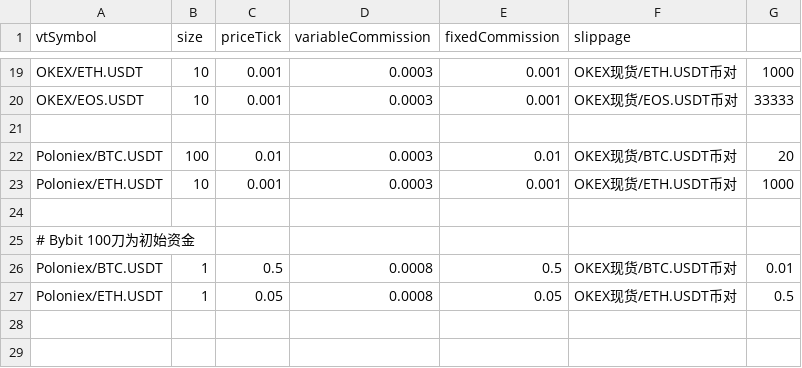
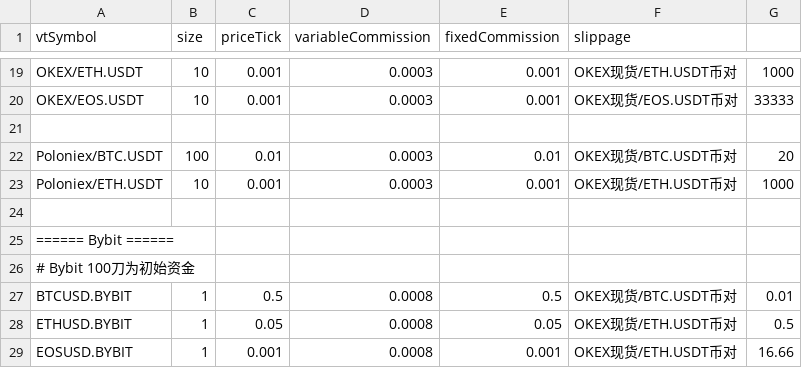
Before and after one commit to lo-e/vnpy, a CSV file: examples/TurtleStrategy_crypto/setting_test.csv, drawn as a sheet; only a part is shown, gaps mark what is left out.

Commit message:
update now crypto setting and other things for Bybit

```diff
--- a/examples/TurtleStrategy_crypto/setting_test.csv
+++ b/examples/TurtleStrategy_crypto/setting_test.csv
@@ -24,4 +24,6 @@ Poloniex/ETH.USDT,10,0.001,0.0003,0.001,OKEX现货/ETH.USDT币对,1000
 
+====== Bybit ======
 # Bybit 100刀为初始资金
-Poloniex/BTC.USDT,1,0.5,0.0008,0.5,OKEX现货/BTC.USDT币对,0.01
-Poloniex/ETH.USDT,1,0.05,0.0008,0.05,OKEX现货/ETH.USDT币对,0.5
+BTCUSD.BYBIT,1,0.5,0.0008,0.5,OKEX现货/BTC.USDT币对,0.01
+ETHUSD.BYBIT,1,0.05,0.0008,0.05,OKEX现货/ETH.USDT币对,0.5
+EOSUSD.BYBIT,1,0.001,0.0008,0.001,OKEX现货/ETH.USDT币对,16.66
```
Also changed, not shown: examples/TurtleStrategy_crypto/setting.csv, 3 other files.
